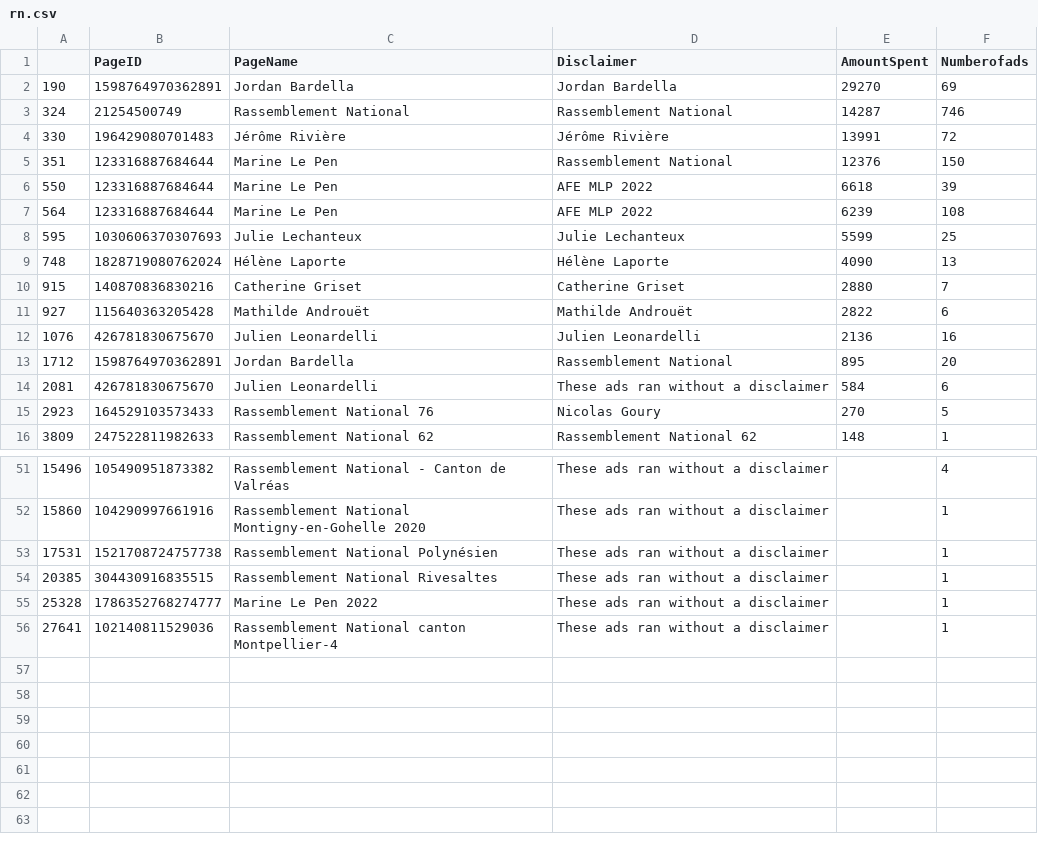
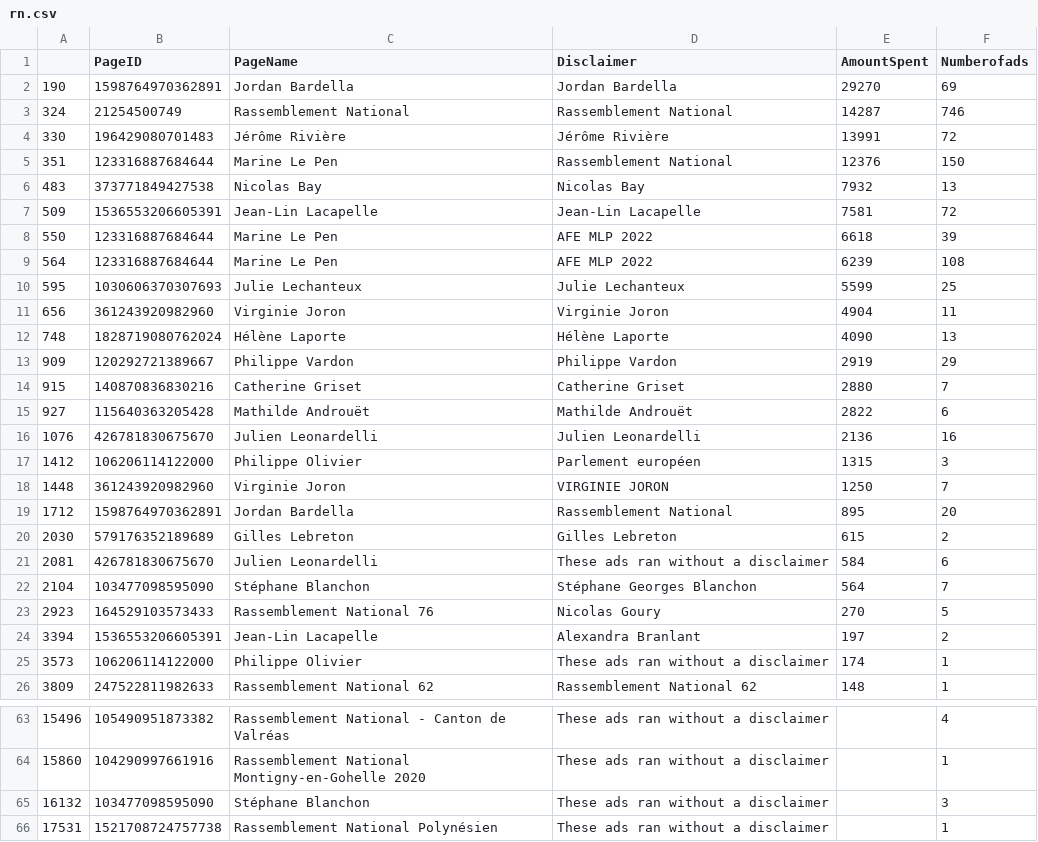
Before and after one commit to stefw/fbads, a CSV file: rn.csv, drawn as a sheet; only a part is shown, gaps mark what is left out; the shorter side is filled out with more unchanged rows; the diff covers the shown part only.

```diff
--- a/rn.csv
+++ b/rn.csv
@@ -5,2 +5,4 @@
 351,123316887684644,Marine Le Pen,Rassemblement National,12376,150
+483,373771849427538,Nicolas Bay,Nicolas Bay,7932,13
+509,1536553206605391,Jean-Lin Lacapelle,Jean-Lin Lacapelle,7581,72
 550,123316887684644,Marine Le Pen,AFE MLP 2022,6618,39
@@ -8,3 +10,5 @@
 595,1030606370307693,Julie Lechanteux,Julie Lechanteux,5599,25
+656,361243920982960,Virginie Joron,Virginie Joron,4904,11
 748,1828719080762024,Hélène Laporte,Hélène Laporte,4090,13
+909,120292721389667,Philippe Vardon,Philippe Vardon,2919,29
 915,140870836830216,Catherine Griset,Catherine Griset,2880,7
@@ -12,5 +16,11 @@
 1076,426781830675670,Julien Leonardelli,Julien Leonardelli,2136,16
+1412,106206114122000,Philippe Olivier,Parlement européen,1315,3
+1448,361243920982960,Virginie Joron,VIRGINIE JORON,1250,7
 1712,1598764970362891,Jordan Bardella,Rassemblement National,895,20
+2030,579176352189689,Gilles Lebreton,Gilles Lebreton,615,2
 2081,426781830675670,Julien Leonardelli,These ads ran without a disclaimer,584,6
+2104,103477098595090,Stéphane Blanchon,Stéphane Georges Blanchon,564,7
 2923,164529103573433,Rassemblement National 76,Nicolas Goury,270,5
+3394,1536553206605391,Jean-Lin Lacapelle,Alexandra Branlant,197,2
+3573,106206114122000,Philippe Olivier,These ads ran without a disclaimer,174,1
 3809,247522811982633,Rassemblement National 62,Rassemblement National 62,148,1
@@ -52,2 +64,3 @@
 15860,104290997661916,Rassemblement National Montigny-en-Gohelle 2020,These ads ran without a disclaimer,,1
+16132,103477098595090,Stéphane Blanchon,These ads ran without a disclaimer,,3
 17531,1521708724757738,Rassemblement National Polynésien,These ads ran without a disclaimer,,1
```
Also changed, not shown: 2 added rows elsewhere in this file, etat.csv, marques.csv, 6 other files.
